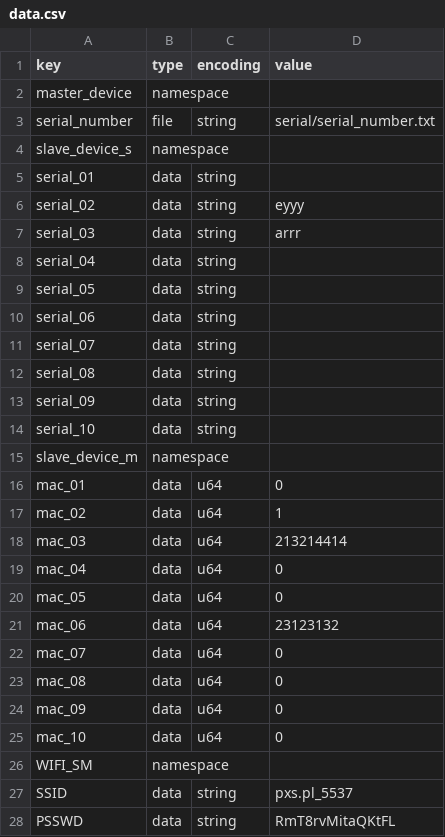
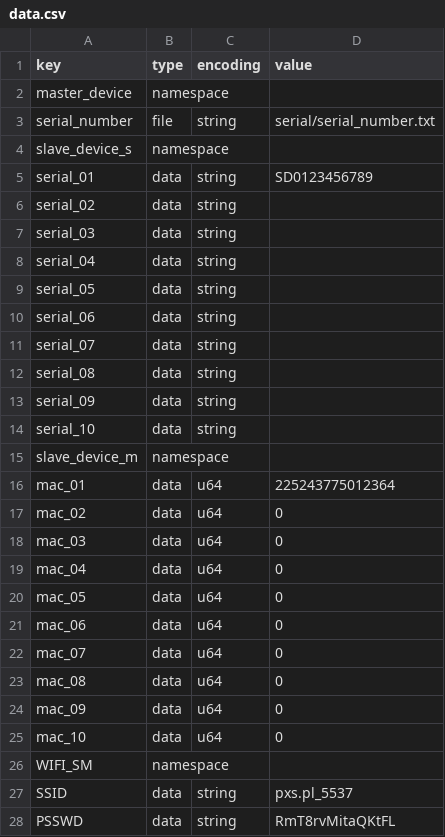
Before and after one commit to jadrzy/ESP32_SmartHome, a CSV file: master_device/partitions/data.csv, drawn as a sheet.

```diff
--- a/master_device/partitions/data.csv
+++ b/master_device/partitions/data.csv
@@ -4,5 +4,5 @@ serial_number,file,string,serial/serial_number.txt
 slave_device_s,namespace,,
-serial_01,data,string,
-serial_02,data,string,eyyy
-serial_03,data,string,arrr
+serial_01,data,string,SD0123456789
+serial_02,data,string,
+serial_03,data,string,
 serial_04,data,string,
@@ -15,8 +15,8 @@ serial_10,data,string,
 slave_device_m,namespace,,
-mac_01,data,u64,0
-mac_02,data,u64,1
-mac_03,data,u64,213214414
+mac_01,data,u64,225243775012364
+mac_02,data,u64,0
+mac_03,data,u64,0
 mac_04,data,u64,0
 mac_05,data,u64,0
-mac_06,data,u64,23123132
+mac_06,data,u64,0
 mac_07,data,u64,0
```
Also changed, not shown: 6 other files.
